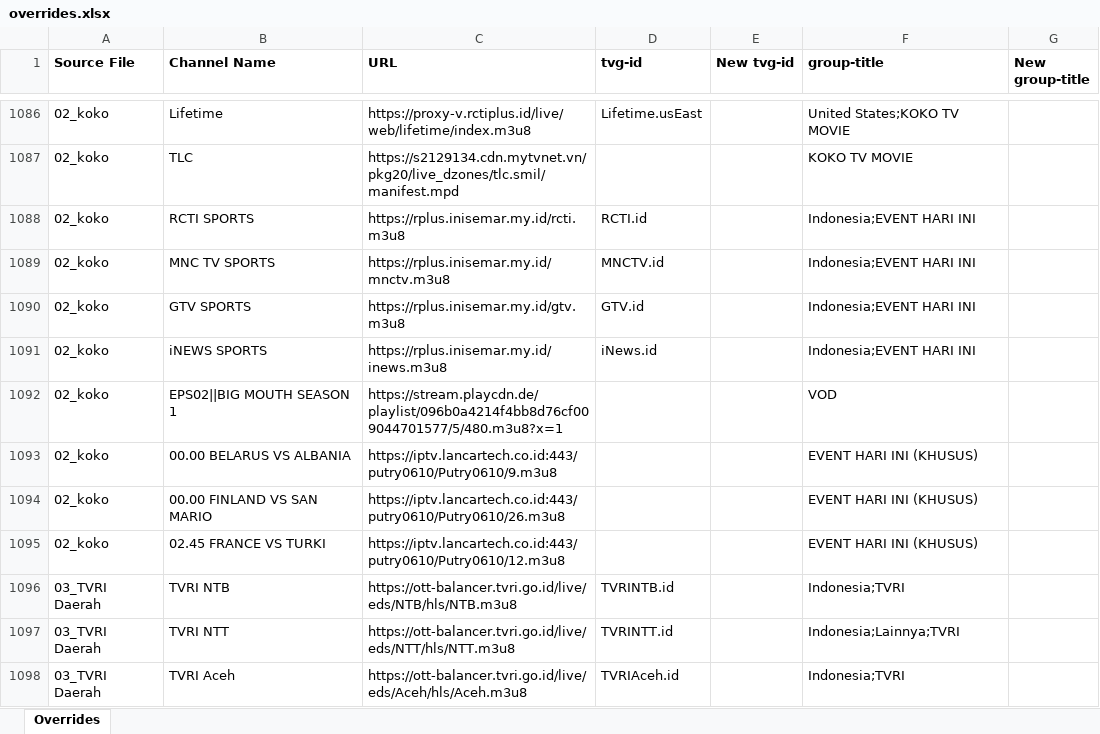
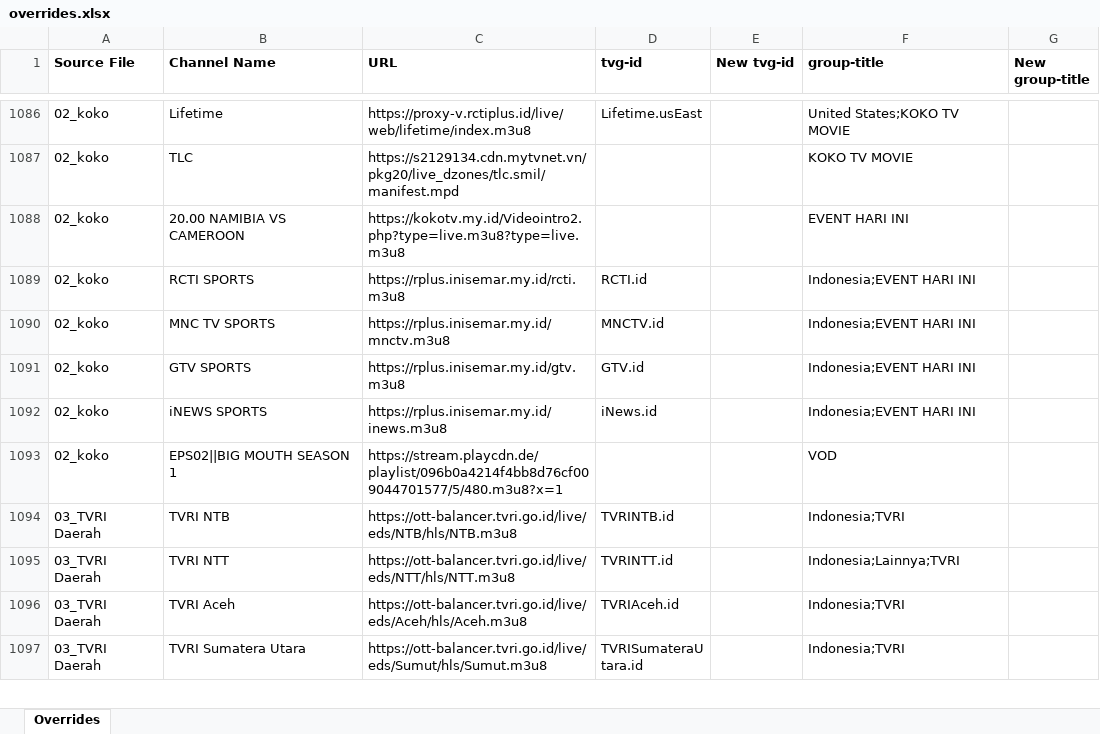
Before and after one commit to karya-media/tv, an Excel workbook: data/overrides.xlsx, sheet Overrides, drawn as a sheet; only a part is shown, gaps mark what is left out; the shorter side is filled out with more unchanged rows; values as stored, in another font and other column widths than the file's, no borders; removed rows and columns are numbered as before the commit, all else as after; the diff names each change by its address in the sheet, - before the commit and + after, or states it on an @@ line.

```diff
--- a/data/overrides.xlsx (sheet Overrides)
+++ b/data/overrides.xlsx (sheet Overrides)
+row 1088: 02_koko | 20.00 NAMIBIA VS CAMEROON | https://kokotv.my.id/Videointro2.php?type=live.m3u8?type=live.m3u8 |  |  | EVENT HARI INI
-row 1093: 02_koko | 00.00 BELARUS VS ALBANIA | https://iptv.lancartech.co.id:443/putry0610/Putry0610/9.m3u8 |  |  | EVENT HARI INI (KHUSUS)
-row 1094: 02_koko | 00.00 FINLAND VS SAN MARIO | https://iptv.lancartech.co.id:443/putry0610/Putry0610/26.m3u8 |  |  | EVENT HARI INI (KHUSUS)
-row 1095: 02_koko | 02.45 FRANCE VS TURKI | https://iptv.lancartech.co.id:443/putry0610/Putry0610/12.m3u8 |  |  | EVENT HARI INI (KHUSUS)
```
Also changed, not shown: 5 other files.
